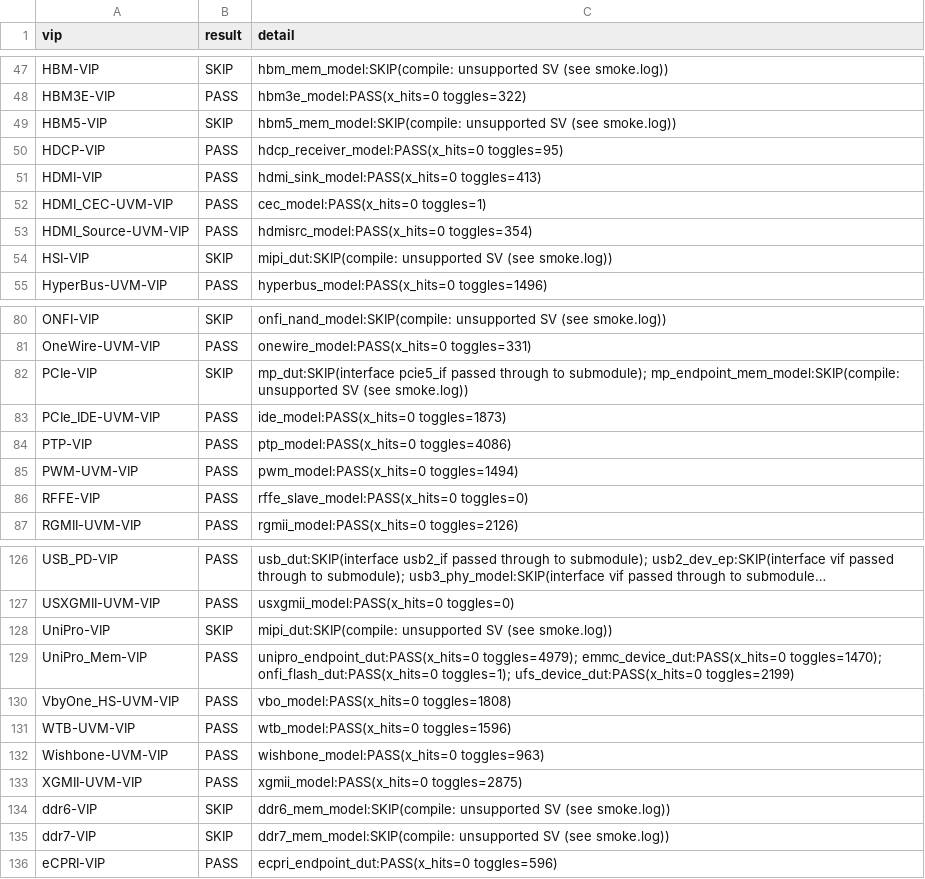
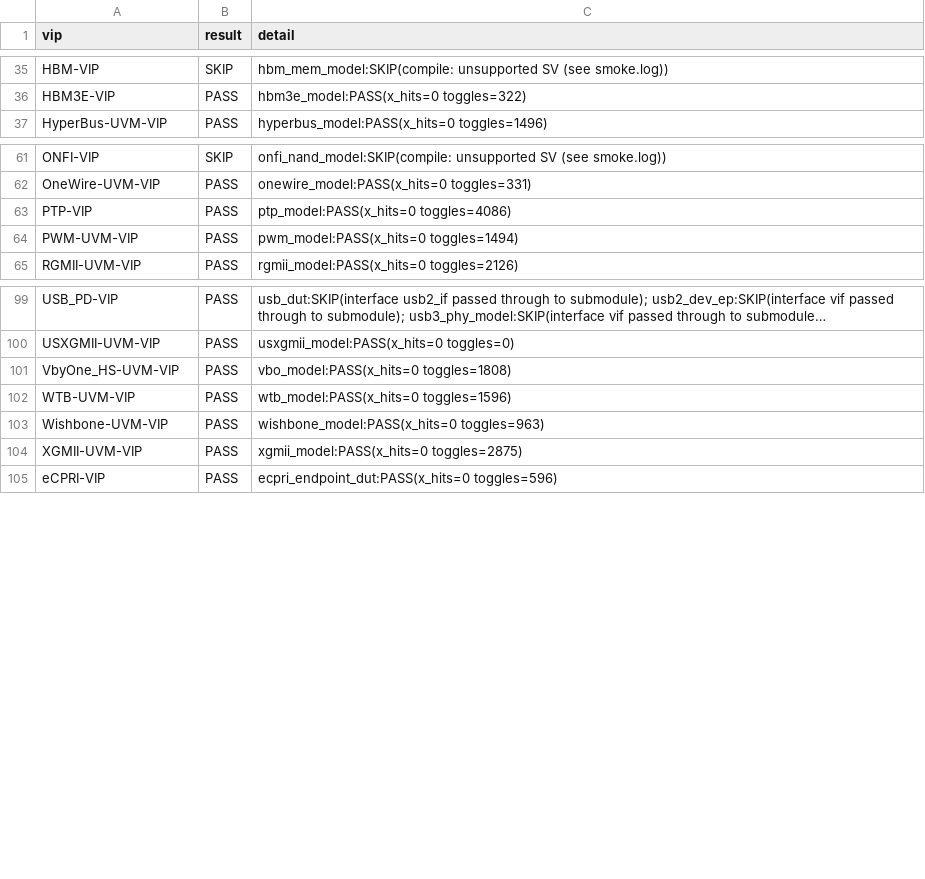
Before and after one commit to tonythetiger168/open-vip-portfolio, a CSV file: smoke/smoke_report.csv, drawn as a sheet; only a part is shown, gaps mark what is left out; long unchanged cells end in …; the diff covers the shown part only; the diff names each change by its address in the sheet, - before the commit and + after, or states it on an @@ line.

```diff
--- a/smoke/smoke_report.csv
+++ b/smoke/smoke_report.csv
-row 49: HBM5-VIP | SKIP | hbm5_mem_model:SKIP(compile: unsupported SV (see smoke.log))
-row 50: HDCP-VIP | PASS | hdcp_receiver_model:PASS(x_hits=0 toggles=95)
-row 51: HDMI-VIP | PASS | hdmi_sink_model:PASS(x_hits=0 toggles=413)
-row 52: HDMI_CEC-UVM-VIP | PASS | cec_model:PASS(x_hits=0 toggles=1)
-row 53: HDMI_Source-UVM-VIP | PASS | hdmisrc_model:PASS(x_hits=0 toggles=354)
-row 54: HSI-VIP | SKIP | mipi_dut:SKIP(compile: unsupported SV (see smoke.log))
-row 82: PCIe-VIP | SKIP | mp_dut:SKIP(interface pcie5_if passed through to submodule); mp_endpoint_mem_model:SKIP(compile: unsupported SV (see smoke.log))
-row 83: PCIe_IDE-UVM-VIP | PASS | ide_model:PASS(x_hits=0 toggles=1873)
-row 86: RFFE-VIP | PASS | rffe_slave_model:PASS(x_hits=0 toggles=0)
-row 128: UniPro-VIP | SKIP | mipi_dut:SKIP(compile: unsupported SV (see smoke.log))
-row 129: UniPro_Mem-VIP | PASS | unipro_endpoint_dut:PASS(x_hits=0 toggles=4979); emmc_device_dut:PASS(x_hits=0 toggles=1470); onfi_flash_dut:PASS(x_hits=0 toggles=1); ufs_device_dut:PASS(x_hits=0 toggles=2199)
-row 134: ddr6-VIP | SKIP | ddr6_mem_model:SKIP(compile: unsupported SV (see smoke.log))
-row 135: ddr7-VIP | SKIP | ddr7_mem_model:SKIP(compile: unsupported SV (see smoke.log))
```
Also changed, not shown: 19 removed rows elsewhere in this file, smoke_report.csv, vip_individual_portfolio.csv, 7 other files.
